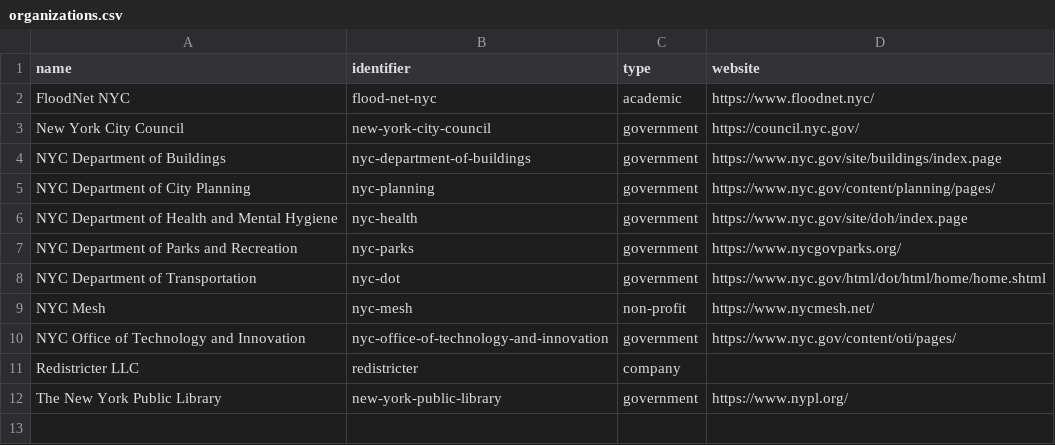
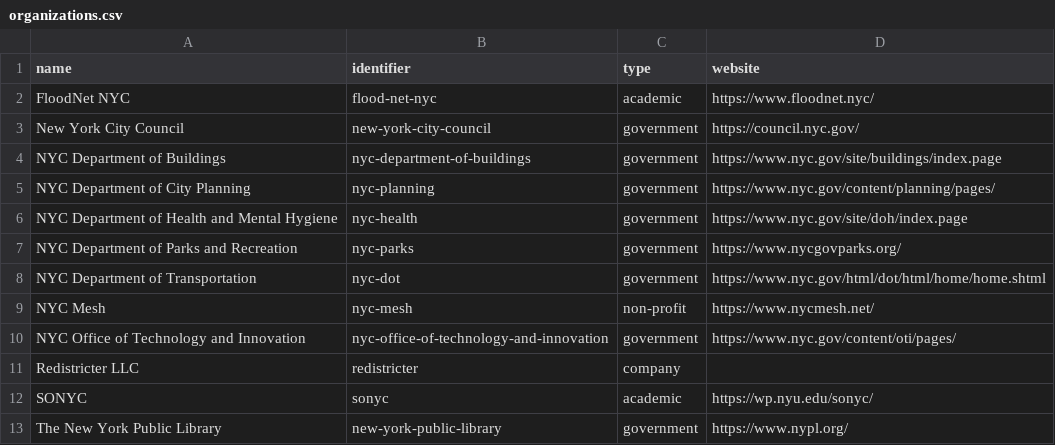
Before and after one commit to dgonzdev/nyc-urban-tech-data, a CSV file: organizations.csv, drawn as a sheet.

```diff
--- a/organizations.csv
+++ b/organizations.csv
@@ -11,2 +11,3 @@ name,identifier,type,website
 "Redistricter LLC","redistricter","company",""
+"SONYC","sonyc","academic","https://wp.nyu.edu/sonyc/"
 "The New York Public Library","new-york-public-library","government","https://www.nypl.org/"
```
Also changed, not shown: projects.csv.
